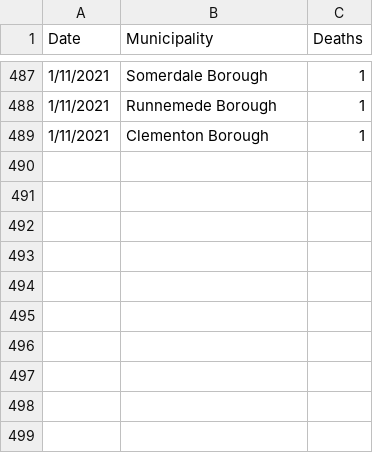
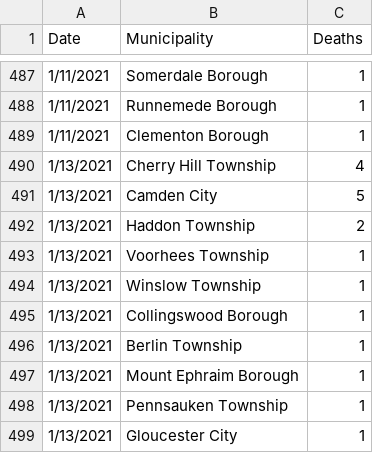
Before and after one commit to eloracm/camden-county-covid, a CSV file: new_deaths.csv, drawn as a sheet; only a part is shown, gaps mark what is left out.

```diff
--- a/new_deaths.csv
+++ b/new_deaths.csv
@@ -489 +489,11 @@ Date,Municipality,Deaths
 1/11/2021,Clementon Borough,1
+1/13/2021,Cherry Hill Township,4
+1/13/2021,Camden City,5
+1/13/2021,Haddon Township,2
+1/13/2021,Voorhees Township,1
+1/13/2021,Winslow Township,1
+1/13/2021,Collingswood Borough,1
+1/13/2021,Berlin Township,1
+1/13/2021,Mount Ephraim Borough,1
+1/13/2021,Pennsauken Township,1
+1/13/2021,Gloucester City,1
```
Also changed, not shown: new_cases.csv, total_confirmed.csv, 1 other file.
